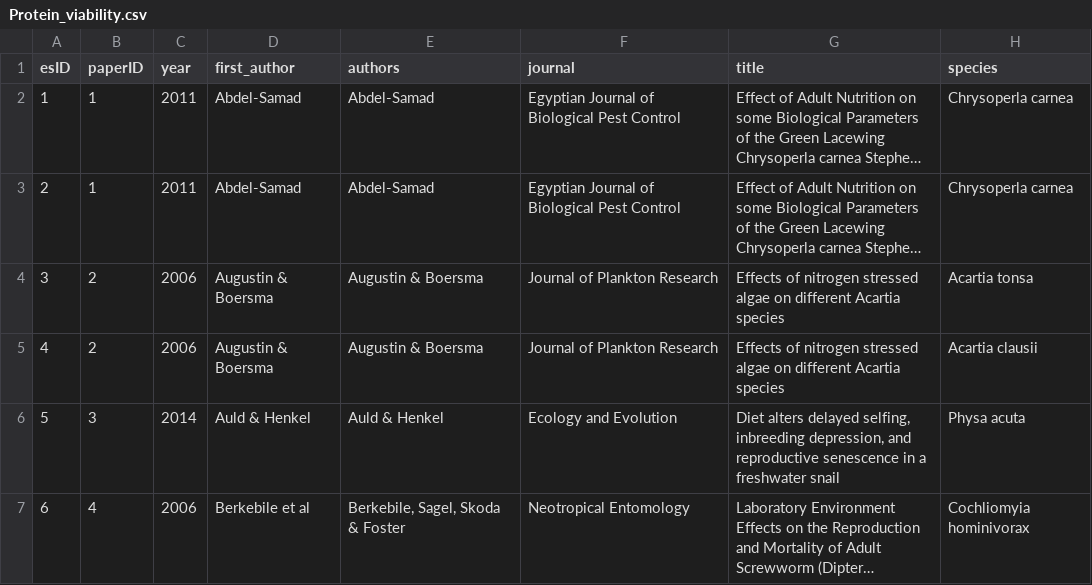
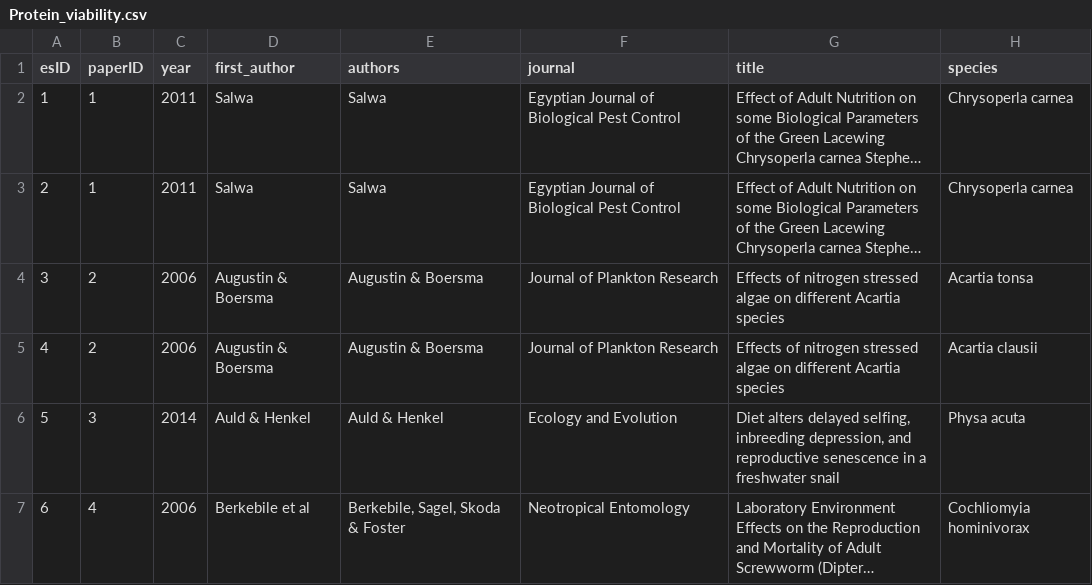
Before and after one commit to elmacartney/Protein_Viability, a CSV file: Data/Protein_viability.csv, drawn as a sheet; only a part is shown; long unchanged cells end in …; the diff covers the shown part only; the diff names each change by its address in the sheet, - before the commit and + after, or states it on an @@ line.

```diff
--- a/Data/Protein_viability.csv
+++ b/Data/Protein_viability.csv
-D2:D3 (first_author): Abdel-Samad
+D2:D3 (first_author): Salwa
-E2:E3 (authors): Abdel-Samad
+E2:E3 (authors): Salwa
```
Also changed, not shown: 31 edited cells elsewhere in this file, 3 other files.
